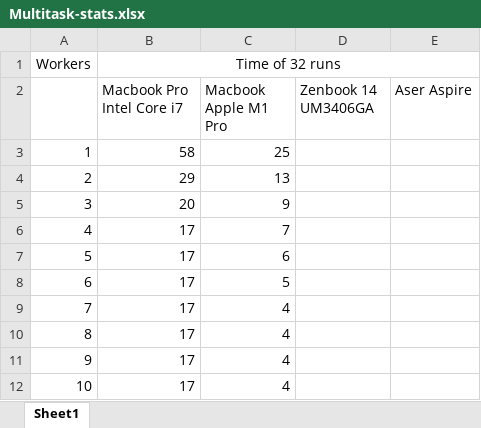
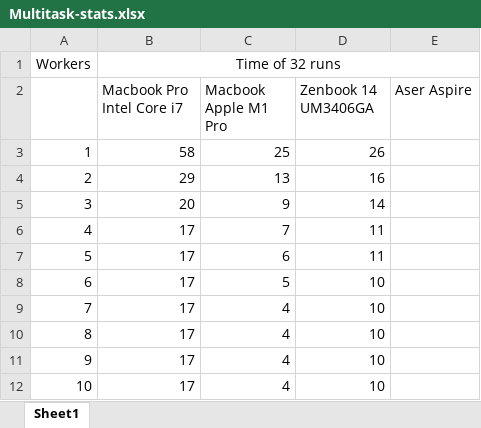
Before and after one commit to apximhd/3body-simulator, an Excel workbook: Multitask-stats.xlsx, sheet Sheet1, drawn as a sheet; values as stored, in another font and other column widths than the file's, no borders; charts and pictures not drawn; the diff names each change by its address in the sheet, - before the commit and + after, or states it on an @@ line.

Commit message:
Update  Multitask-stats.xlsx

```diff
--- a/Multitask-stats.xlsx (sheet Sheet1)
+++ b/Multitask-stats.xlsx (sheet Sheet1)
-D3 (Zenbook 14 UM3406GA): (empty)
+D3 (Zenbook 14 UM3406GA): 26
-D4 (Zenbook 14 UM3406GA): (empty)
+D4 (Zenbook 14 UM3406GA): 16
-D5 (Zenbook 14 UM3406GA): (empty)
+D5 (Zenbook 14 UM3406GA): 14
-D6:D7 (Zenbook 14 UM3406GA): (empty)
+D6:D7 (Zenbook 14 UM3406GA): 11
-D8:D12 (Zenbook 14 UM3406GA): (empty)
+D8:D12 (Zenbook 14 UM3406GA): 10
```
Also changed, not shown: charts or pictures.
